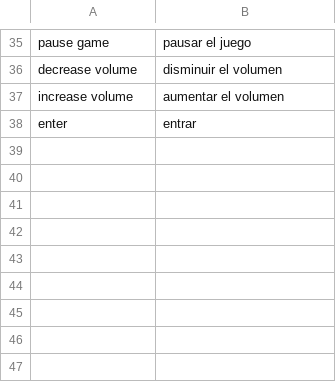
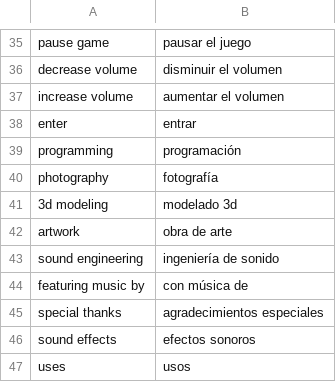
Before and after one commit to electrosy/sdl2-blocks, a CSV file: es.csv, drawn as a sheet; only a part is shown, gaps mark what is left out.

Commit message:
Use blending and word wrapping for fonts. Add additional fonts and translations for the Spanish credits.

```diff
--- a/es.csv
+++ b/es.csv
@@ -38 +38,10 @@ increase volume,aumentar el volumen
 enter,entrar
+programming,programación
+photography,fotografía
+3d modeling,modelado 3d
+artwork,obra de arte
+sound engineering,ingeniería de sonido
+featuring music by,con música de
+special thanks,agradecimientos especiales
+sound effects,efectos sonoros
+uses,usos
```
Also changed, not shown: en.csv, 4 other files.
